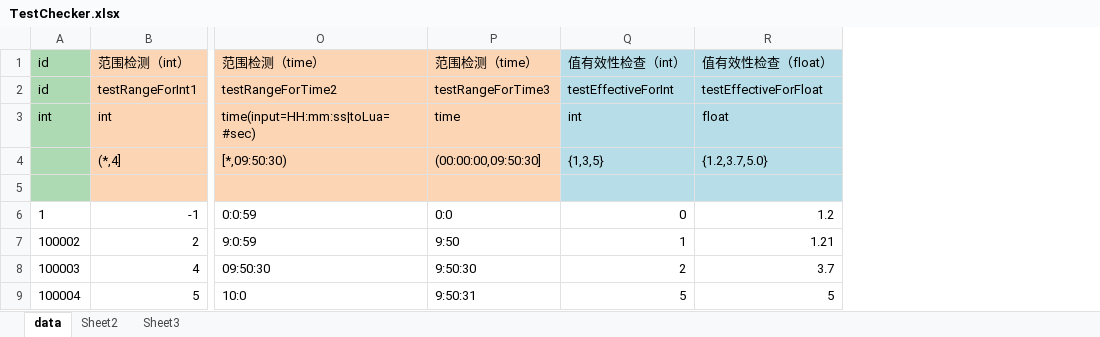
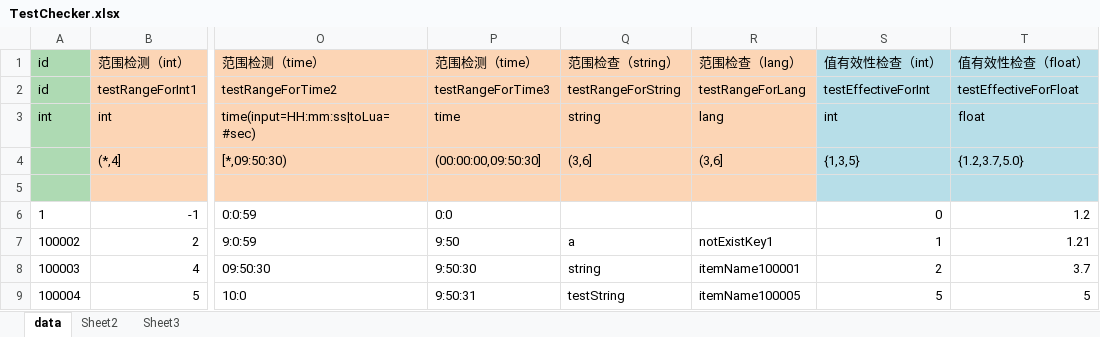
Before and after one commit to zhangqi-ulua/XlsxToLua, an Excel workbook: XlsxToLua/bin/Debug/TestExcel/TestChecker.xlsx, sheet data, drawn as a sheet; only a part is shown, gaps mark what is left out; values as stored, in another font and other column widths than the file's, no borders; the diff names each change by its address in the sheet, - before the commit and + after, or states it on an @@ line.

```diff
--- a/XlsxToLua/bin/Debug/TestExcel/TestChecker.xlsx (sheet data)
+++ b/XlsxToLua/bin/Debug/TestExcel/TestChecker.xlsx (sheet data)
+column Q, rows 1-9: 范围检查（string） | testRangeForString | string | (3,6] |  |  | a | string | testString
+column R, rows 1-9: 范围检查（lang） | testRangeForLang | lang | (3,6] |  |  | notExistKey1 | itemName100001 | itemName100005
```
Also changed, not shown: 20 other files.
